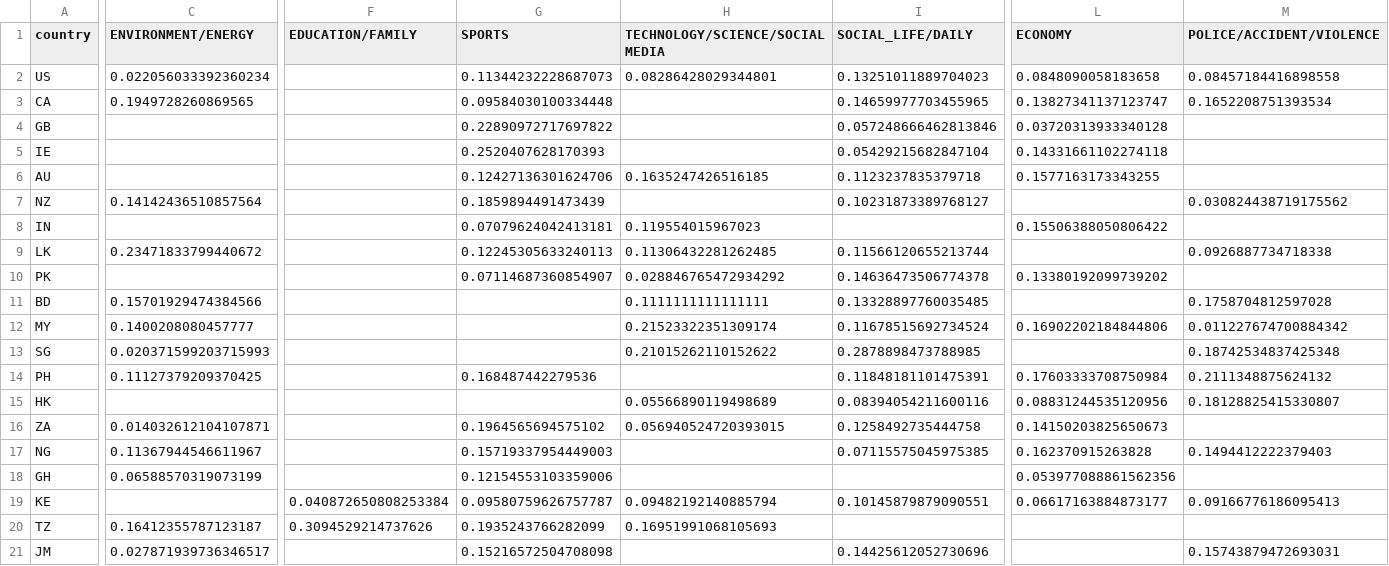
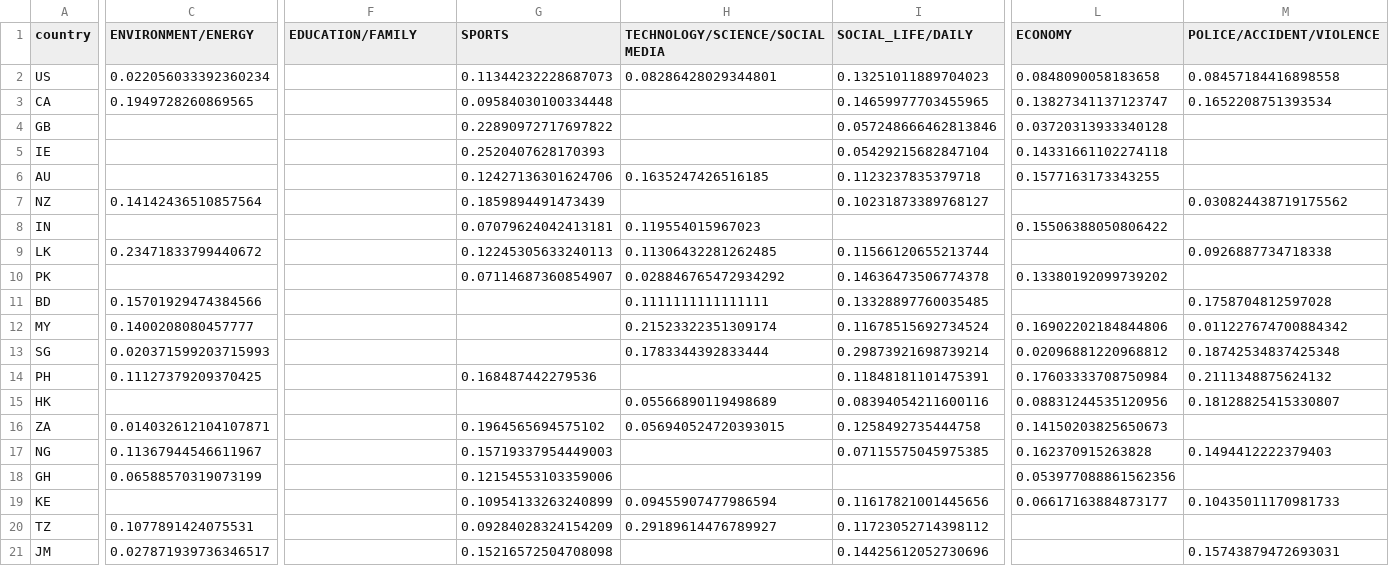
Before and after one commit to camligorkem/ADA_2018_Project, a CSV file: Data/topic_distribution.csv, drawn as a sheet; only a part is shown, gaps mark what is left out; the diff covers the shown part only; the diff names each change by its address in the sheet, - before the commit and + after, or states it on an @@ line.

```diff
--- a/Data/topic_distribution.csv
+++ b/Data/topic_distribution.csv
-H13 (TECHNOLOGY/SCIENCE/SOCIAL MEDIA): 0.21015262110152622
+H13 (TECHNOLOGY/SCIENCE/SOCIAL MEDIA): 0.1783344392833444
-I13 (SOCIAL_LIFE/DAILY): 0.2878898473788985
+I13 (SOCIAL_LIFE/DAILY): 0.29873921698739214
-L13 (ECONOMY): (empty)
+L13 (ECONOMY): 0.02096881220968812
-F19 (EDUCATION/FAMILY): 0.040872650808253384
+F19 (EDUCATION/FAMILY): (empty)
-G19 (SPORTS): 0.09580759626757787
+G19 (SPORTS): 0.10954133263240899
-H19 (TECHNOLOGY/SCIENCE/SOCIAL MEDIA): 0.09482192140885794
+H19 (TECHNOLOGY/SCIENCE/SOCIAL MEDIA): 0.09455907477986594
-I19 (SOCIAL_LIFE/DAILY): 0.10145879879090551
+I19 (SOCIAL_LIFE/DAILY): 0.11617821001445656
-M19 (POLICE/ACCIDENT/VIOLENCE): 0.09166776186095413
+M19 (POLICE/ACCIDENT/VIOLENCE): 0.10435011170981733
-C20 (ENVIRONMENT/ENERGY): 0.16412355787123187
+C20 (ENVIRONMENT/ENERGY): 0.1077891424075531
-F20 (EDUCATION/FAMILY): 0.3094529214737626
+F20 (EDUCATION/FAMILY): (empty)
-G20 (SPORTS): 0.1935243766282099
+G20 (SPORTS): 0.09284028324154209
-H20 (TECHNOLOGY/SCIENCE/SOCIAL MEDIA): 0.16951991068105693
+H20 (TECHNOLOGY/SCIENCE/SOCIAL MEDIA): 0.29189614476789927
-I20 (SOCIAL_LIFE/DAILY): (empty)
+I20 (SOCIAL_LIFE/DAILY): 0.11723052714398112
```
Also changed, not shown: 5 edited cells elsewhere in this file, 3 other files.
